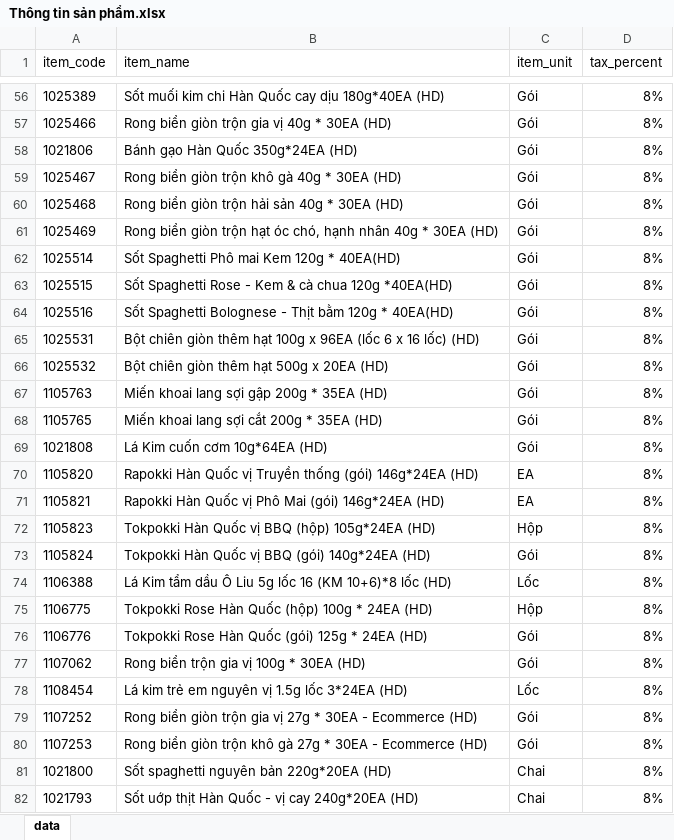
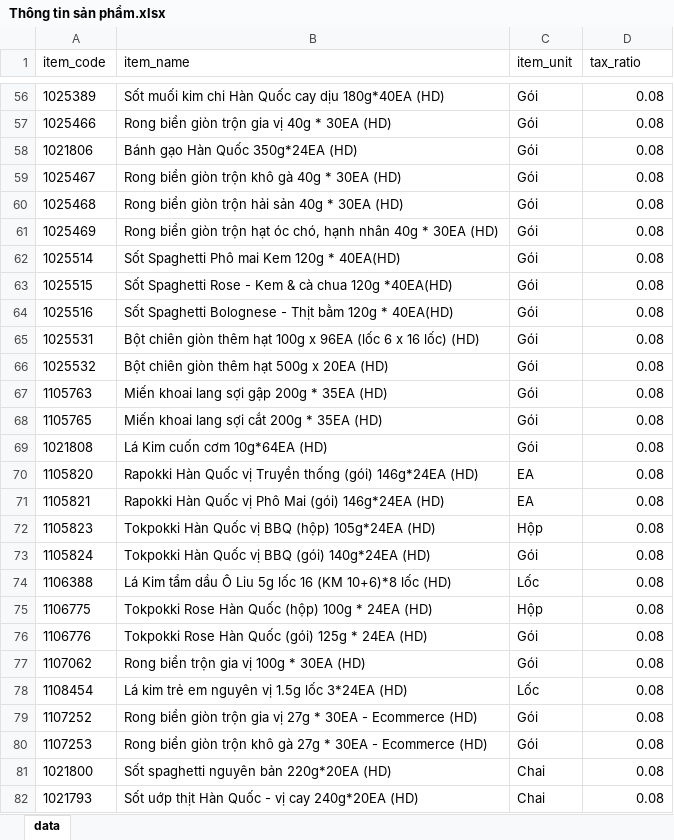
Before and after one commit to colonel109/sinvoice-creator, an Excel workbook: data/product_data/Thông tin sản phẩm.xlsx, sheet data, drawn as a sheet; only a part is shown, gaps mark what is left out; values as stored, in another font and other column widths than the file's, no borders; conditional formats not drawn; the diff covers the shown part only; the diff names each change by its address in the sheet, - before the commit and + after, or states it on an @@ line.

```diff
--- a/data/product_data/Thông tin sản phẩm.xlsx (sheet data)
+++ b/data/product_data/Thông tin sản phẩm.xlsx (sheet data)
-D1: tax_percent
+D1: tax_ratio
-D56:D82 (tax_ratio): 8%
+D56:D82 (tax_ratio): 0.08
```
Also changed, not shown: 89 edited cells elsewhere in this sheet.
